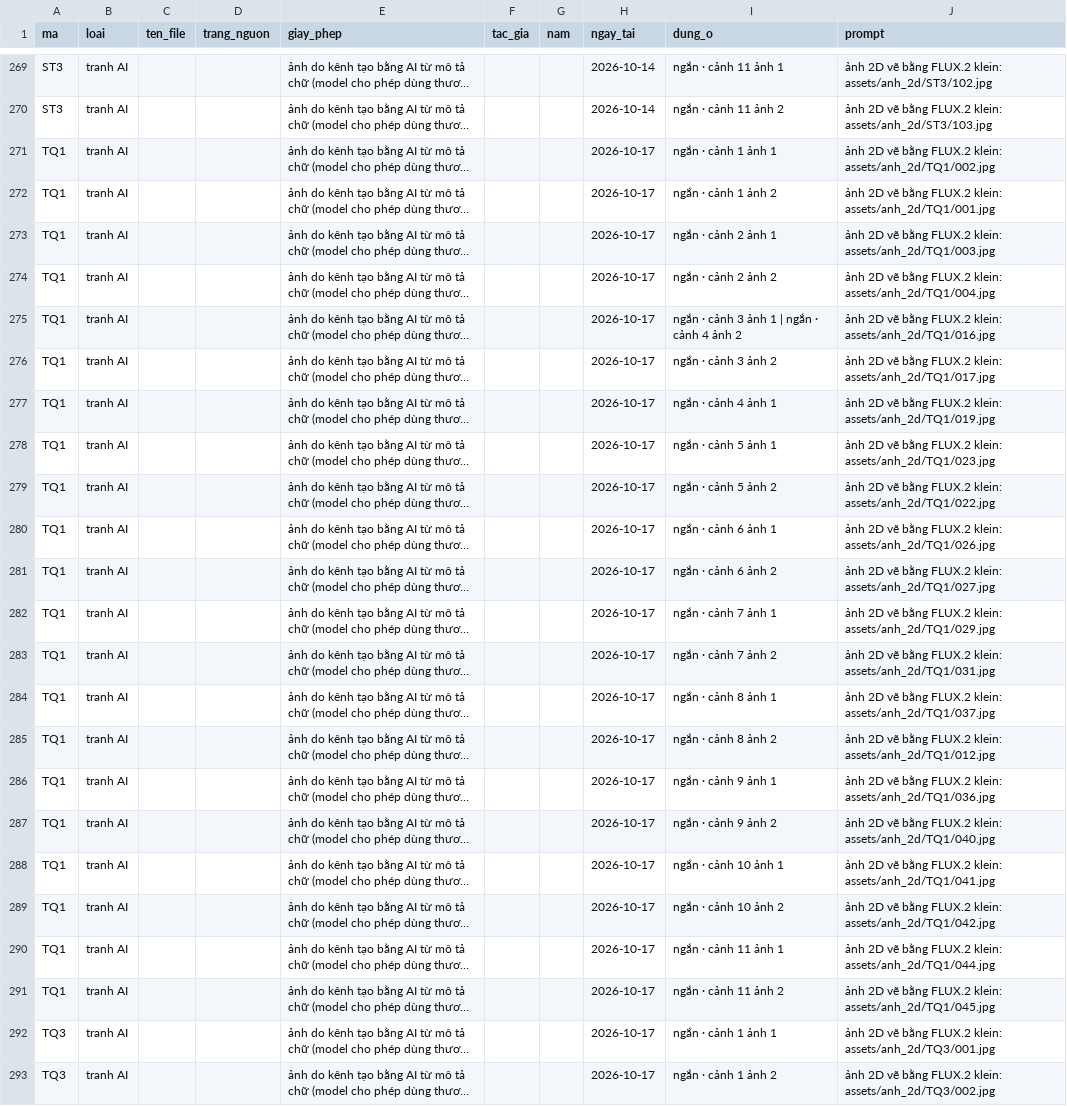
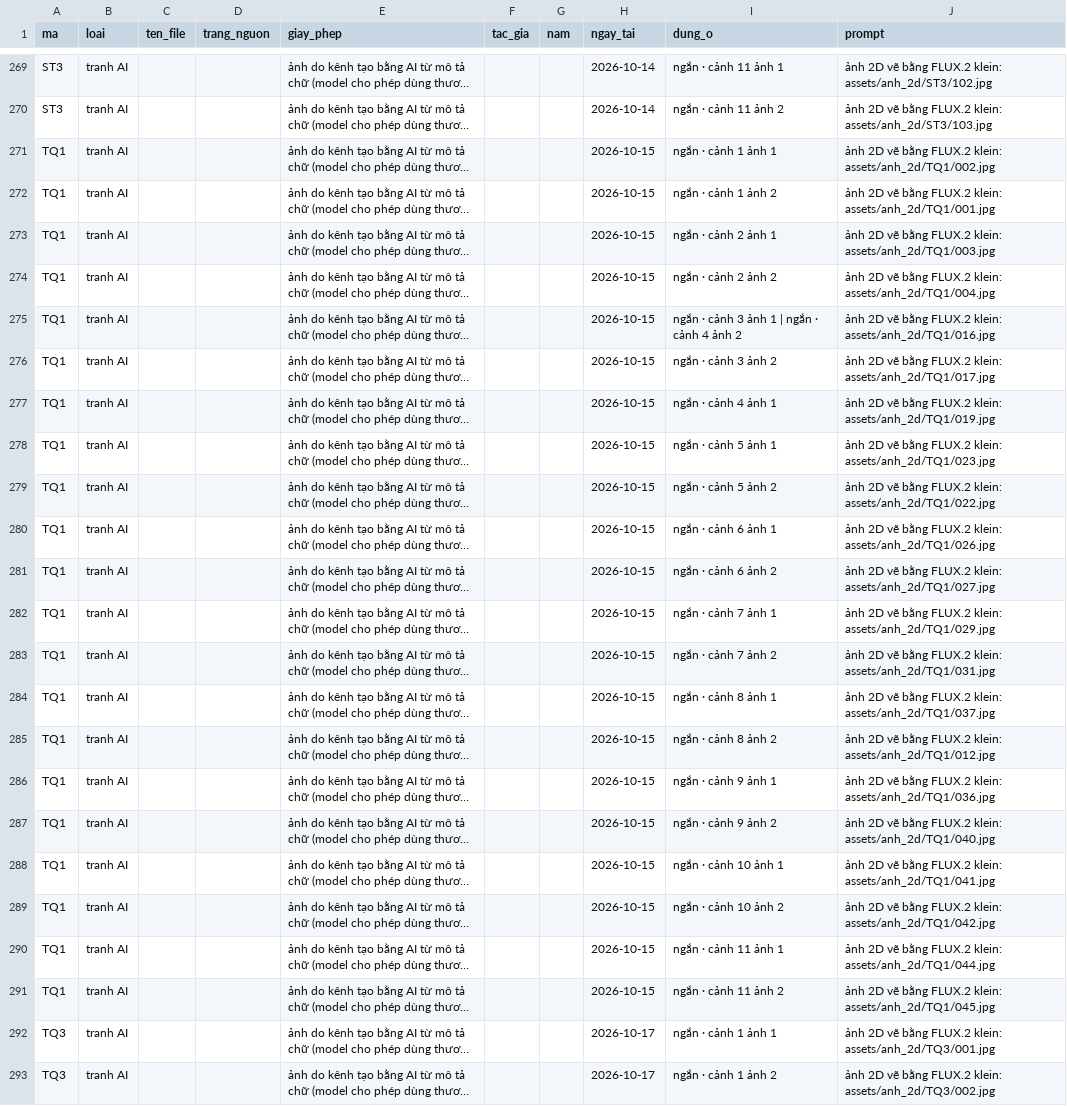
Before and after one commit to thanhnt1910/fact-video, a CSV file: logs/so_anh.csv, drawn as a sheet; only a part is shown, gaps mark what is left out; long unchanged cells end in …; the diff names each change by its address in the sheet, - before the commit and + after, or states it on an @@ line.

```diff
--- a/logs/so_anh.csv
+++ b/logs/so_anh.csv
-H271:H291 (ngay_tai): 2026-10-17
+H271:H291 (ngay_tai): 2026-10-15
```
Also changed, not shown: 3 other files.
